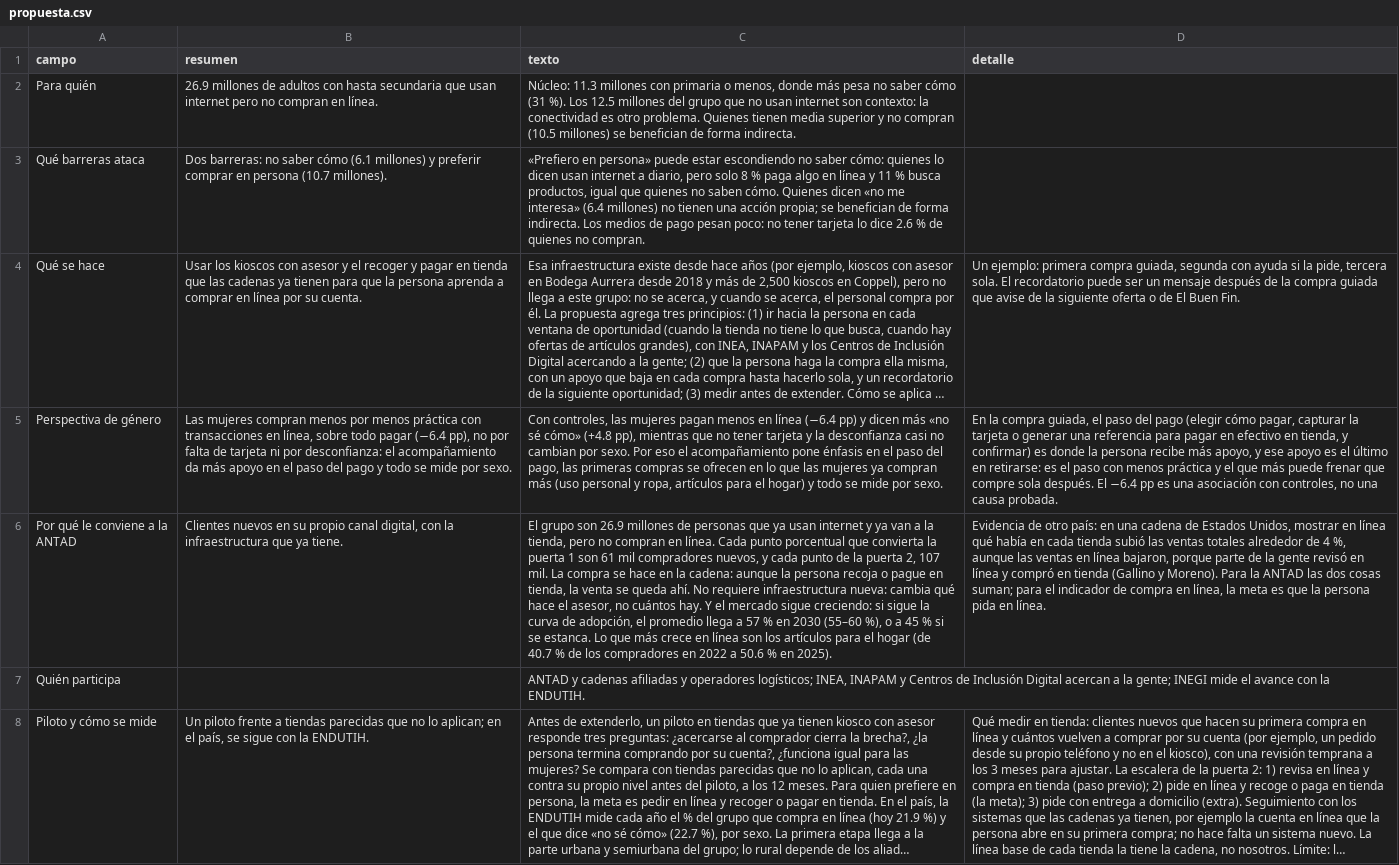
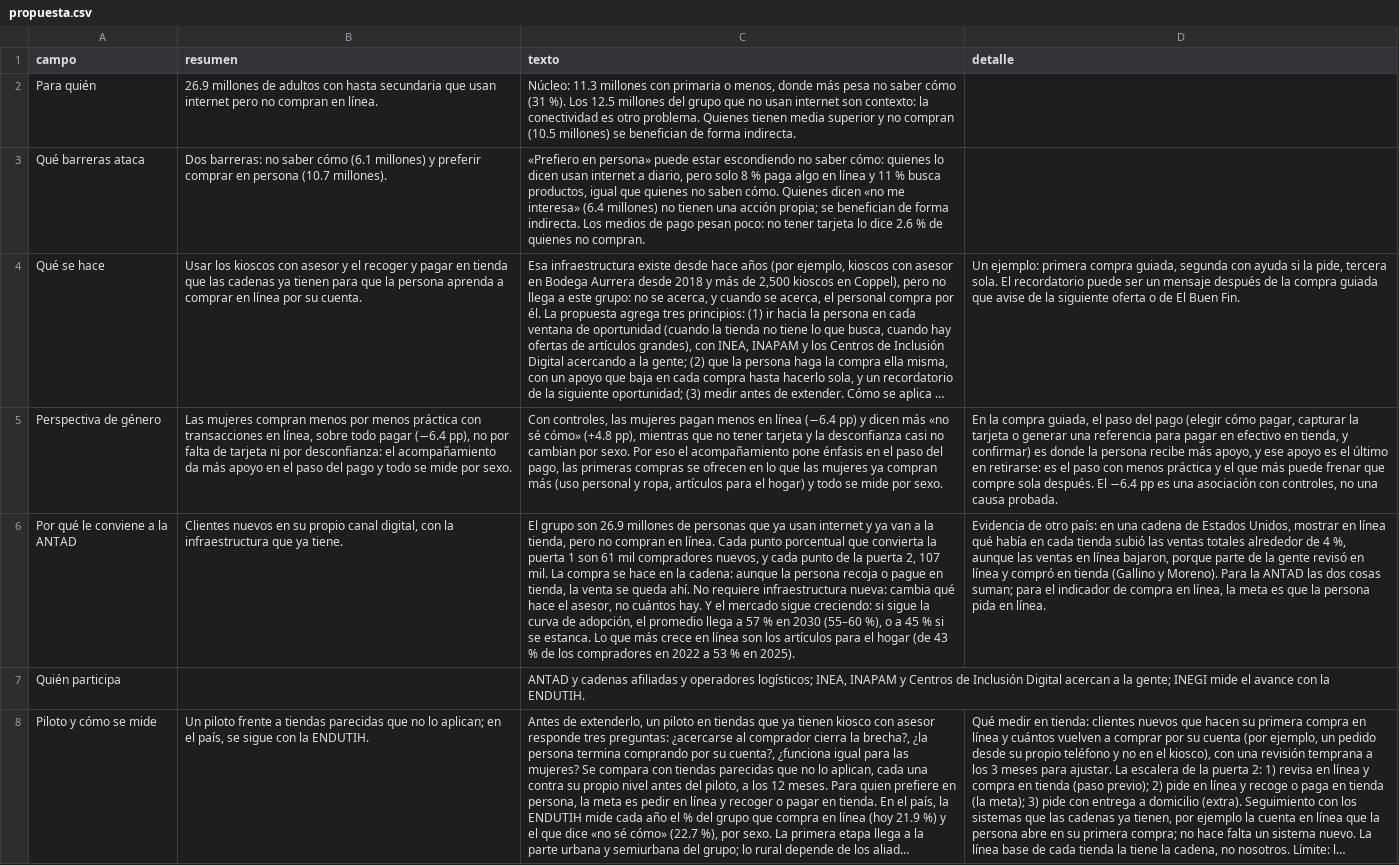
Before and after one commit to rebeloppar/dataton-inegi-2026, a CSV file: dashboard/datos/propuesta.csv, drawn as a sheet; only a part is shown; long unchanged cells end in …; the diff names each change by its address in the sheet, - before the commit and + after, or states it on an @@ line.

```diff
--- a/dashboard/datos/propuesta.csv
+++ b/dashboard/datos/propuesta.csv
-C6 (texto): …hogar (de 40.7 % de los compradores en 2022 a 50.6 % en…
+C6 (texto): …hogar (de 43 % de los compradores en 2022 a 53 % en…
```
